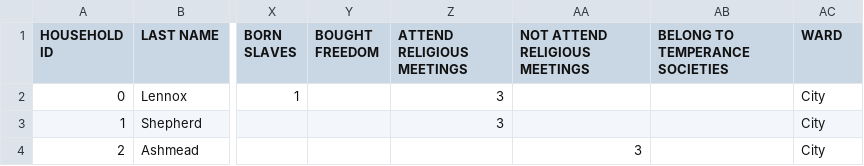
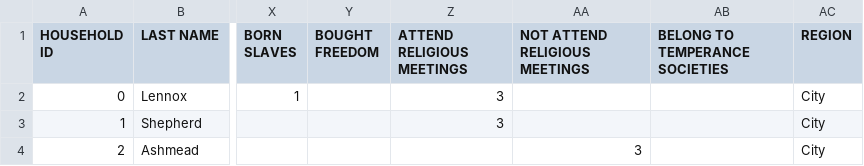
Before and after one commit to swat-ds/1847-sof-black-census, a CSV file: website/Data/allClean.csv, drawn as a sheet; only a part is shown, gaps mark what is left out; the diff names each change by its address in the sheet, - before the commit and + after, or states it on an @@ line.

```diff
--- a/website/Data/allClean.csv
+++ b/website/Data/allClean.csv
-AC1: WARD
+AC1: REGION
```
Also changed, not shown: 8 other files.
